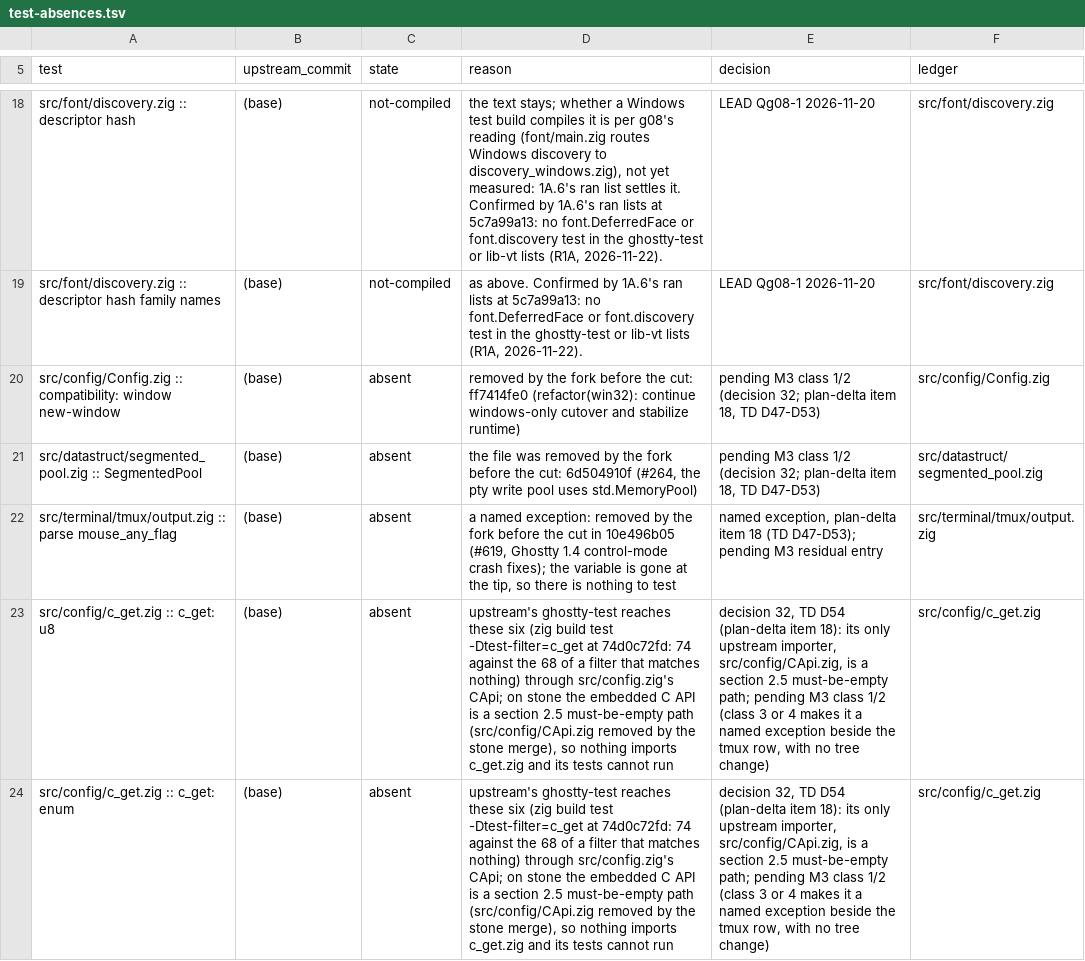
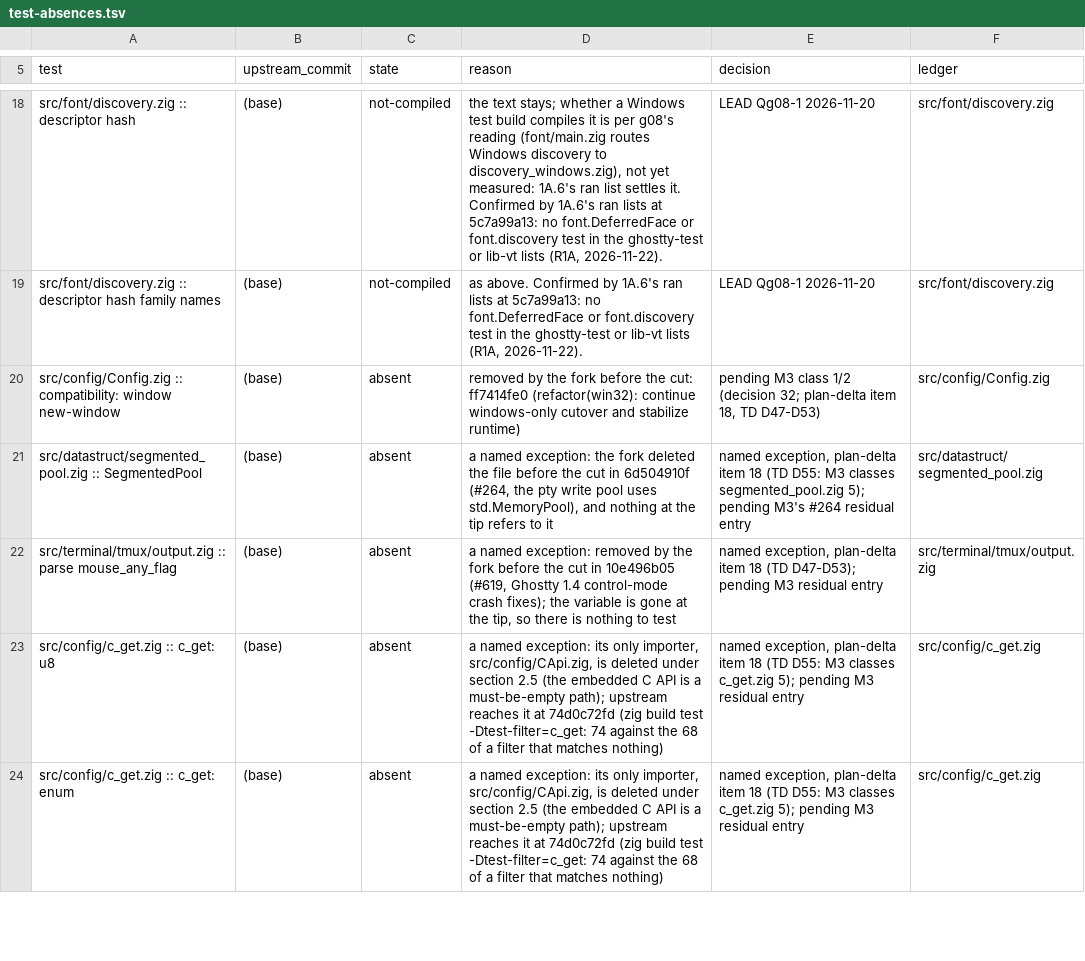
Before and after one commit to amanthanvi/noctty, a TSV file: plans/stone-1a/test-absences.tsv, drawn as a sheet; only a part is shown, gaps mark what is left out; the diff covers the shown part only; the diff names each change by its address in the sheet, - before the commit and + after, or states it on an @@ line.

Commit message:
plans(1a): c_get.zig and SegmentedPool take named exceptions (TD D55, plan-delta item 18)
M3 classes c_get.zig and segmented_pool.zig as class 5, so under D55 their floor rows leave decision 32's letter for
named exceptions beside the tmux row. c_get.zig's six: its only importer, src/config/CApi.zig, is deleted under
section 2.5; pending M3 residual entry. SegmentedPool: the fork deleted the file before the cut in 6d504910f (#264) and
nothing at the tip refers to it; pending M3's #264 residual entry. ColorList and the Config.zig row stand (M3 classes
Config.zig 1). Floor tests outside decision 32's letter: 8 (tmux 1, c_get 6, pool 1). The ran-list compare passes;
the floor maps fully: 3,271 exact, 2 moved, 6 mapped, 26 ledgered absences, 26 floor corrections.

```diff
--- a/plans/stone-1a/test-absences.tsv
+++ b/plans/stone-1a/test-absences.tsv
-D21 (reason): the file was removed by the fork before the cut: 6d504910f (#264, the pty write pool uses std.MemoryPool)
+D21 (reason): a named exception: the fork deleted the file before the cut in 6d504910f (#264, the pty write pool uses std.MemoryPool), and nothing at the tip refers to it
-E21 (decision): pending M3 class 1/2 (decision 32; plan-delta item 18, TD D47-D53)
+E21 (decision): named exception, plan-delta item 18 (TD D55: M3 classes segmented_pool.zig 5); pending M3's #264 residual entry
-D23:D24 (reason): upstream's ghostty-test reaches these six (zig build test -Dtest-filter=c_get at 74d0c72fd: 74 against the 68 of a filter that matches nothing) through src/config.zig's CApi; on stone the embedded C API is a section 2.5 must-be-empty path (src/config/CApi.zig removed by the stone merge), so nothing imports c_get.zig and its tests cannot run
+D23:D24 (reason): a named exception: its only importer, src/config/CApi.zig, is deleted under section 2.5 (the embedded C API is a must-be-empty path); upstream reaches it at 74d0c72fd (zig build test -Dtest-filter=c_get: 74 against the 68 of a filter that matches nothing)
-E23:E24 (decision): decision 32, TD D54 (plan-delta item 18): its only upstream importer, src/config/CApi.zig, is a section 2.5 must-be-empty path; pending M3 class 1/2 (class 3 or 4 makes it a named exception beside the tmux row, with no tree change)
+E23:E24 (decision): named exception, plan-delta item 18 (TD D55: M3 classes c_get.zig 5); pending M3 residual entry
```
Also changed, not shown: 8 edited cells elsewhere in this file.
